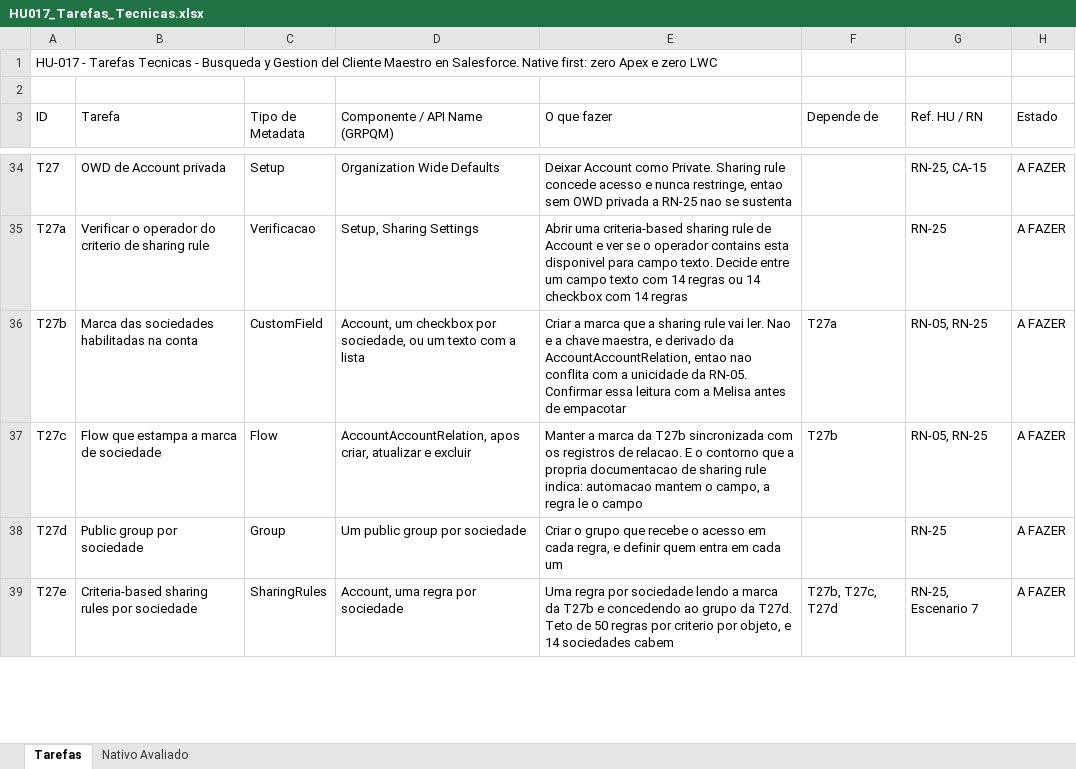
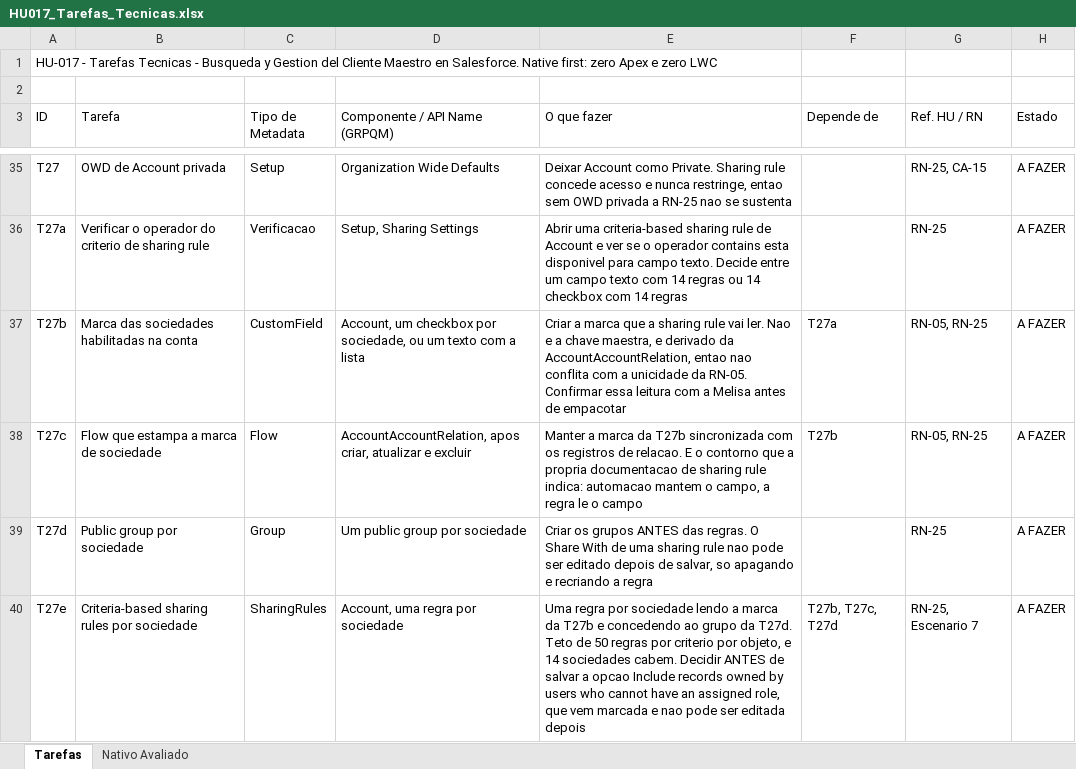
Before and after one commit to Dbelt337/diario-implantacao, an Excel workbook: docs/hu017/HU017_Tarefas_Tecnicas.xlsx, sheet Tarefas, drawn as a sheet; only a part is shown, gaps mark what is left out; values as stored, in another font and other column widths than the file's, no borders; addresses are those after the commit; the diff covers the shown part only; the diff names each change by its address in the sheet, - before the commit and + after, or states it on an @@ line.

```diff
--- a/docs/hu017/HU017_Tarefas_Tecnicas.xlsx (sheet Tarefas)
+++ b/docs/hu017/HU017_Tarefas_Tecnicas.xlsx (sheet Tarefas)
-E39 (O que fazer): Criar o grupo que recebe o acesso em cada regra, e definir quem entra em cada um
+E39 (O que fazer): Criar os grupos ANTES das regras. O Share With de uma sharing rule nao pode ser editado depois de salvar, so apagando e recriando a regra
-E40 (O que fazer): …14 sociedades cabem
+E40 (O que fazer): …14 sociedades cabem. Decidir ANTES de salvar a opcao Include records owned by users who cannot have an assigned role, que vem marcada e nao pode ser editada depois
```
Also changed, not shown: 2 added rows and 5 edited cells elsewhere in this sheet, docs/hu064/HU064_Tarefas_Tecnicas.xlsx, 2 other files.
